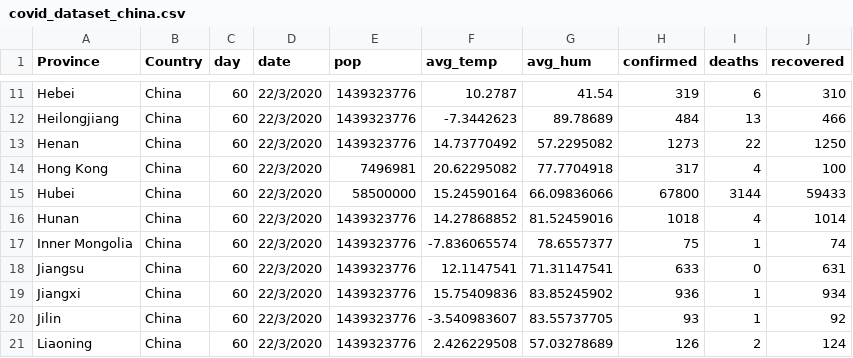
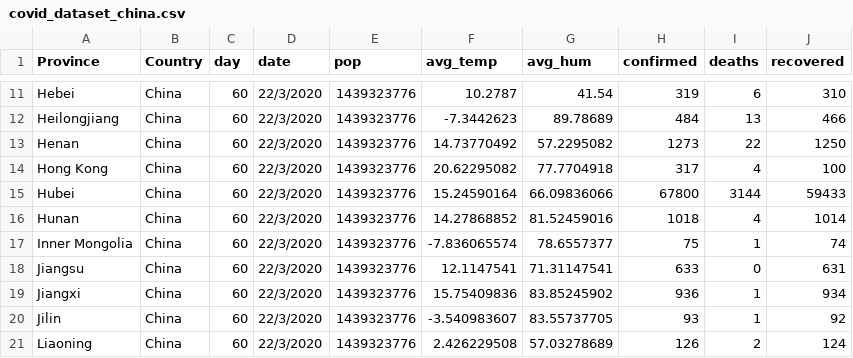
Before and after one commit to EmilyYeoh/FIT3179, a CSV file: Assignment2/data/covid_dataset_china.csv, drawn as a sheet; only a part is shown, gaps mark what is left out.

Commit message:
Update covid_dataset_china.csv

```diff
--- a/Assignment2/data/covid_dataset_china.csv
+++ b/Assignment2/data/covid_dataset_china.csv
@@ -13,4 +13,4 @@ Heilongjiang,China,60,22/3/2020,1439323776,-7.3442623,89.78689,484,13,466
 Henan,China,60,22/3/2020,1439323776,14.73770492,57.2295082,1273,22,1250
-Hong Kong,China,60,22/3/2020,7496981,20.62295082,77.7704918,317,4,100
-Hubei,China,60,22/3/2020,58500000,15.24590164,66.09836066,67800,3144,59433
+Hong Kong,China,60,22/3/2020,1439323776,20.62295082,77.7704918,317,4,100
+Hubei,China,60,22/3/2020,1439323776,15.24590164,66.09836066,67800,3144,59433
 Hunan,China,60,22/3/2020,1439323776,14.27868852,81.52459016,1018,4,1014
```
